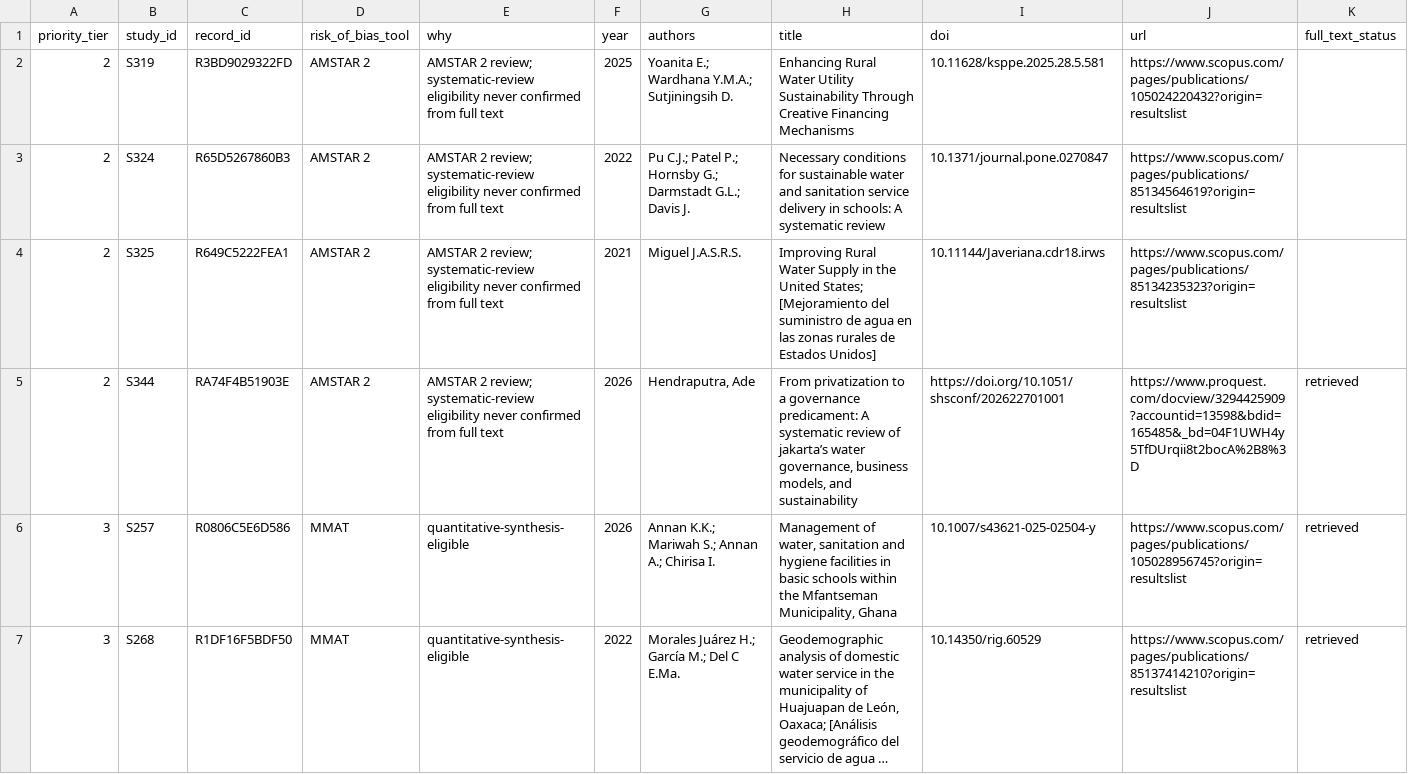
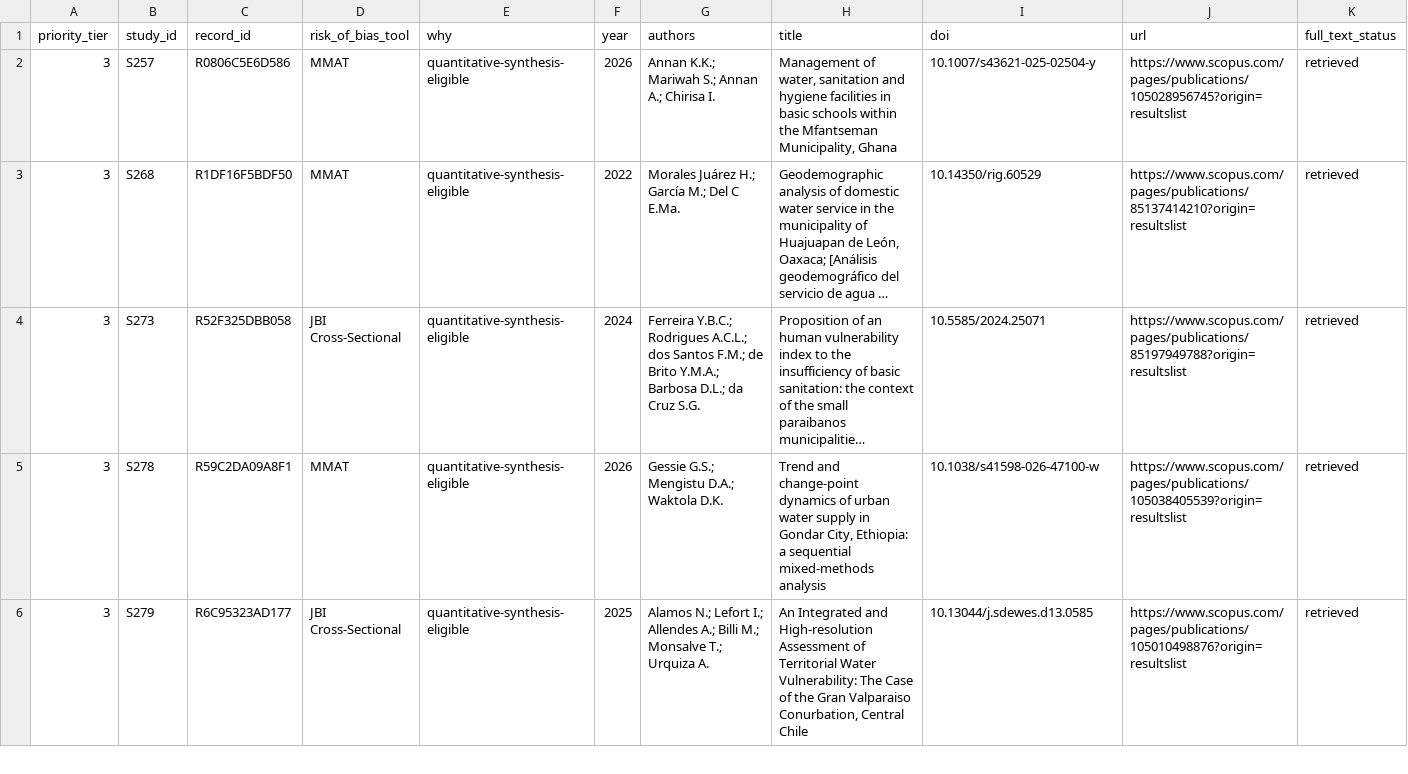
Before and after one commit to jrklaus8/water-law-dataset, a CSV file: legal-last-mile-systematic-review/03_extraction/extracted_data/abstract_only_fulltext_request_list_2026-09-29.csv, drawn as a sheet; only a part is shown; the shorter side is filled out with more unchanged rows; long unchanged cells end in …; rows hold the shown columns only; the diff names each change by its address in the sheet, - before the commit and + after, or states it on an @@ line.

```diff
--- a/legal-last-mile-systematic-review/03_extraction/extracted_data/abstract_only_fulltext_request_list_2026-09-29.csv
+++ b/legal-last-mile-systematic-review/03_extraction/extracted_data/abstract_only_fulltext_request_list_2026-09-29.csv
-row 2: 2 | S319 | R3BD9029322FD | AMSTAR 2 | AMSTAR 2 review; systematic-review eligibility never confirmed from full text | 2025 | Yoanita E.; Wardhana Y.M.A.; Sutjiningsih D. | Enhancing Rural Water Utility Sustainability Through Creative Financing Mechanisms | 10.11628/ksppe.2025.28.5.581 | https://www.scopus.com/pages/publications/105024220432?origin=resultslist
-row 3: 2 | S324 | R65D5267860B3 | AMSTAR 2 | AMSTAR 2 review; systematic-review eligibility never confirmed from full text | 2022 | Pu C.J.; Patel P.; Hornsby G.; Darmstadt G.L.; Davis J. | Necessary conditions for sustainable water and sanitation service delivery in schools: A systematic review | 10.1371/journal.pone.0270847 | https://www.scopus.com/pages/publications/85134564619?origin=resultslist
-row 4: 2 | S325 | R649C5222FEA1 | AMSTAR 2 | AMSTAR 2 review; systematic-review eligibility never confirmed from full text | 2021 | Miguel J.A.S.R.S. | Improving Rural Water Supply in the United States; [Mejoramiento del suministro de agua en las zonas rurales de Estados Unidos] | 10.11144/Javeriana.cdr18.irws | https://www.scopus.com/pages/publications/85134235323?origin=resultslist
-row 5: 2 | S344 | RA74F4B51903E | AMSTAR 2 | AMSTAR 2 review; systematic-review eligibility never confirmed from full text | 2026 | Hendraputra, Ade | From privatization to a governance predicament: A systematic review of jakarta’s water governance, business models, and sustainability | https://doi.org/10.1051/shsconf/202622701001 | https://www.proquest.com/docview/3294425909?accountid=13598&bdid=165485&_bd=04F1UWH4y5TfDUrqii8t2bocA%2B8%3D | retrieved
```
Also changed, not shown: legal-last-mile-systematic-review/03_extraction/second_extractor/second_extractor_sheet_BLANK_2026-09-29.csv, legal-last-mile-systematic-review/05_analysis/descriptive/amstar2_systematic_evidence_sweep_2026-09-29.csv, 23 other files.
